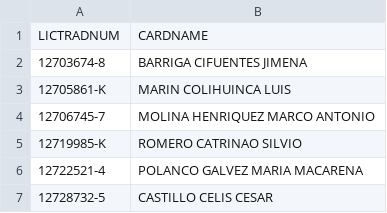
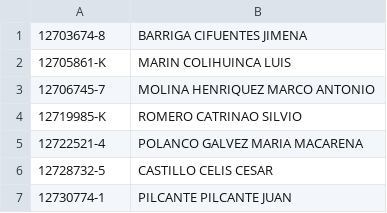
Before and after one commit to moloch-laab/django-intranet-base, a CSV file: gremios.csv, drawn as a sheet; only a part is shown; the shorter side is filled out with more unchanged rows; the diff names each change by its address in the sheet, - before the commit and + after, or states it on an @@ line.

```diff
--- a/gremios.csv
+++ b/gremios.csv
-row 1: LICTRADNUM | CARDNAME
```
Also changed, not shown: 8 other files.
